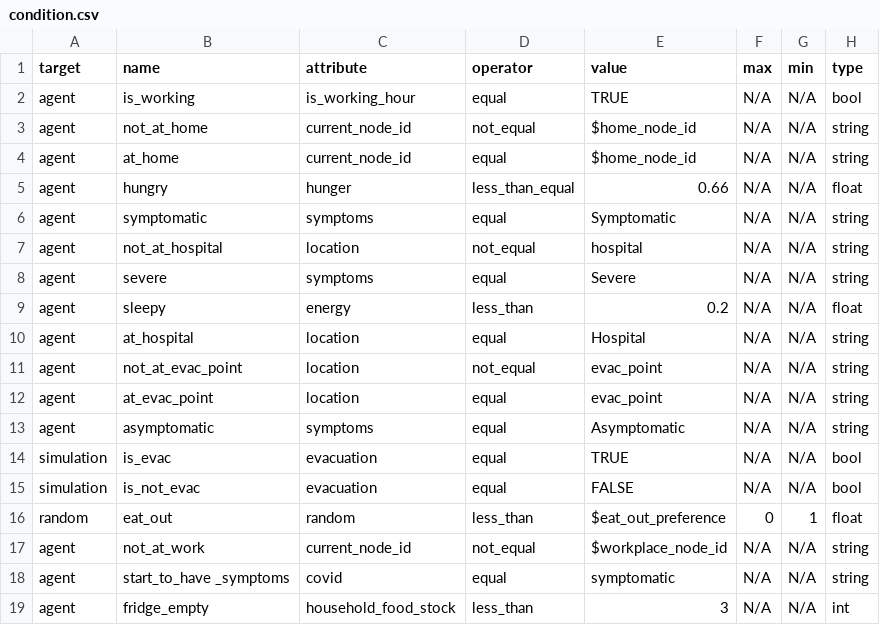
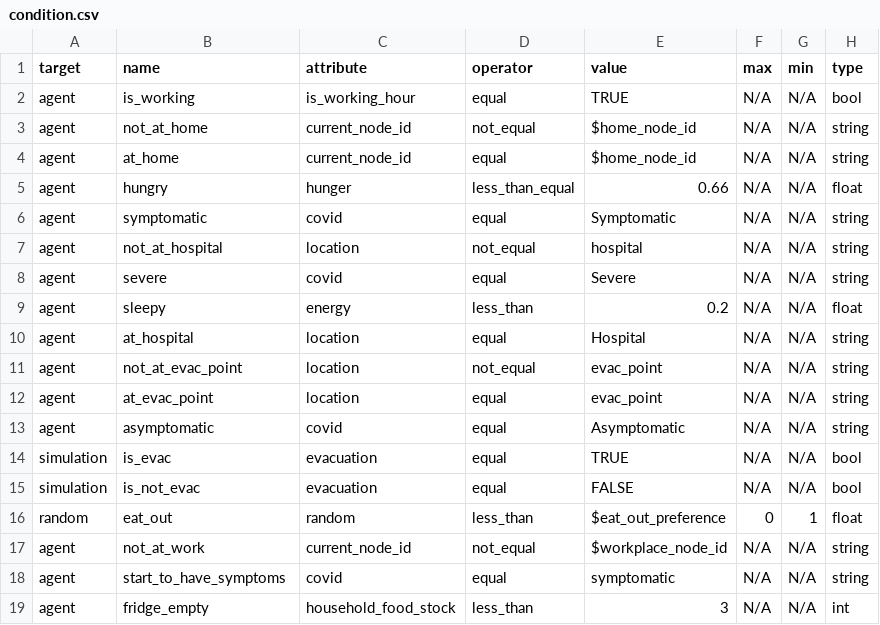
Before and after one commit to rithgroove/Koudou, a CSV file: config/behavioral/condition.csv, drawn as a sheet.

Commit message:
found wrong config that cause agents never self isolate

```diff
--- a/config/behavioral/condition.csv
+++ b/config/behavioral/condition.csv
@@ -5,5 +5,5 @@
 "agent","hungry","hunger","less_than_equal",0.66,"N/A","N/A","float"
-"agent","symptomatic","symptoms","equal","Symptomatic","N/A","N/A","string"
+"agent","symptomatic","covid","equal","Symptomatic","N/A","N/A","string"
 "agent","not_at_hospital","location","not_equal","hospital","N/A","N/A","string"
-"agent","severe","symptoms","equal","Severe","N/A","N/A","string"
+"agent","severe","covid","equal","Severe","N/A","N/A","string"
 "agent","sleepy","energy","less_than",0.2,"N/A","N/A","float"
@@ -12,3 +12,3 @@
 "agent","at_evac_point","location","equal","evac_point","N/A","N/A","string"
-"agent","asymptomatic","symptoms","equal","Asymptomatic","N/A","N/A","string"
+"agent","asymptomatic","covid","equal","Asymptomatic","N/A","N/A","string"
 "simulation","is_evac","evacuation","equal",TRUE,"N/A","N/A","bool"
@@ -17,3 +17,3 @@
 "agent","not_at_work","current_node_id","not_equal","$workplace_node_id","N/A","N/A","string"
-"agent","start_to_have _symptoms","covid","equal","symptomatic","N/A","N/A","string"
+"agent","start_to_have_symptoms","covid","equal","symptomatic","N/A","N/A","string"
 "agent","fridge_empty","household_food_stock","less_than",3,"N/A","N/A","int"
```
